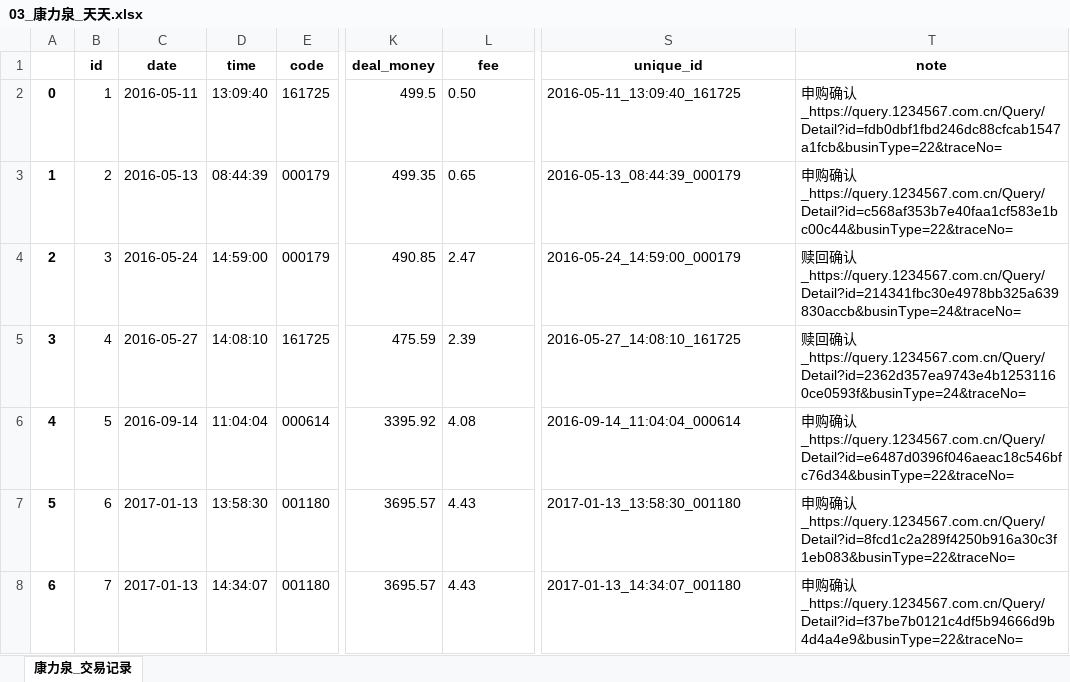
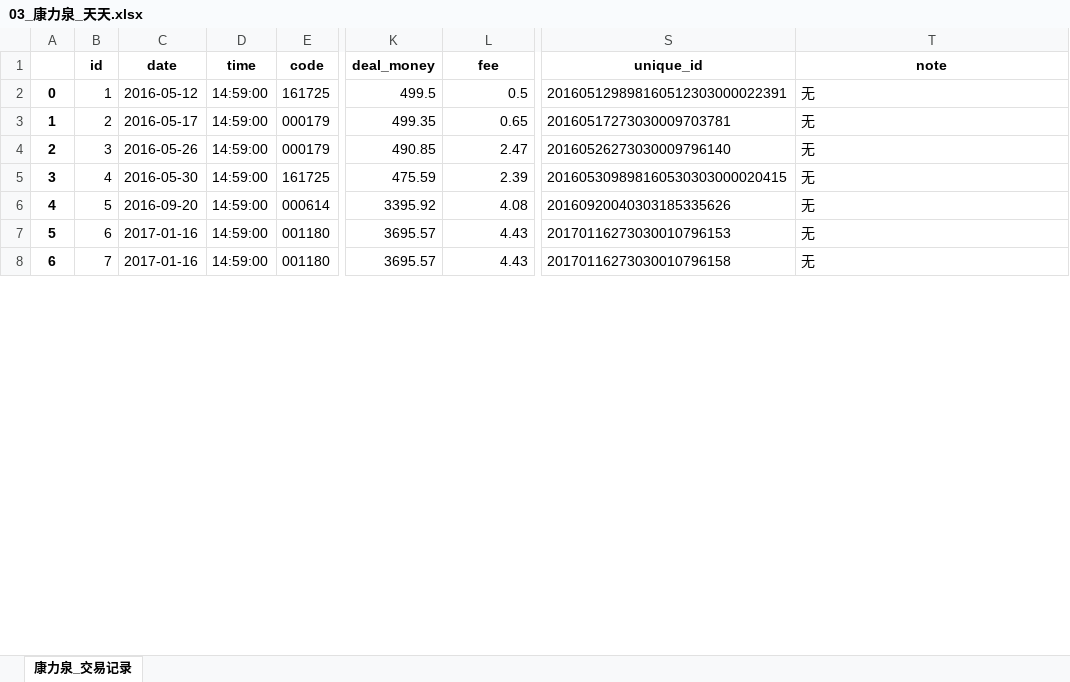
Before and after one commit to klq26/deal-record-temp, an Excel workbook: output/天天/03_康力泉_天天.xlsx, sheet 康力泉_交易记录, drawn as a sheet; only a part is shown, gaps mark what is left out; values as stored, in another font and other column widths than the file's, no borders; the diff covers the shown part only; the diff names each change by its address in the sheet, - before the commit and + after, or states it on an @@ line.

```diff
--- a/output/天天/03_康力泉_天天.xlsx (sheet 康力泉_交易记录)
+++ b/output/天天/03_康力泉_天天.xlsx (sheet 康力泉_交易记录)
-C2 (date): 2016-05-11
+C2 (date): 2016-05-12
-D2 (time): 13:09:40
+D2 (time): 14:59:00
-L2 (fee): 0.50
+L2 (fee): 0.5
-S2 (unique_id): 2016-05-11_13:09:40_161725
+S2 (unique_id): 201605129898160512303000022391
-T2 (note): 申购确认_https://query.1234567.com.cn/Query/Detail?id=fdb0dbf1fbd246dc88cfcab1547a1fcb&businType=22&traceNo=
+T2 (note): 无
-C3 (date): 2016-05-13
+C3 (date): 2016-05-17
-D3 (time): 08:44:39
+D3 (time): 14:59:00
-L3:L8 alignment: left
+L3:L8 alignment: right
-S3 (unique_id): 2016-05-13_08:44:39_000179
+S3 (unique_id): 20160517273030009703781
-T3 (note): 申购确认_https://query.1234567.com.cn/Query/Detail?id=c568af353b7e40faa1cf583e1bc00c44&businType=22&traceNo=
+T3 (note): 无
-C4 (date): 2016-05-24
+C4 (date): 2016-05-26
-S4 (unique_id): 2016-05-24_14:59:00_000179
+S4 (unique_id): 20160526273030009796140
-T4 (note): 赎回确认_https://query.1234567.com.cn/Query/Detail?id=214341fbc30e4978bb325a639830accb&businType=24&traceNo=
+T4 (note): 无
-C5 (date): 2016-05-27
+C5 (date): 2016-05-30
-D5 (time): 14:08:10
+D5 (time): 14:59:00
-S5 (unique_id): 2016-05-27_14:08:10_161725
+S5 (unique_id): 201605309898160530303000020415
-T5 (note): 赎回确认_https://query.1234567.com.cn/Query/Detail?id=2362d357ea9743e4b12531160ce0593f&businType=24&traceNo=
+T5 (note): 无
-C6 (date): 2016-09-14
+C6 (date): 2016-09-20
-D6 (time): 11:04:04
+D6 (time): 14:59:00
-S6 (unique_id): 2016-09-14_11:04:04_000614
+S6 (unique_id): 20160920040303185335626
-T6 (note): 申购确认_https://query.1234567.com.cn/Query/Detail?id=e6487d0396f046aeac18c546bfc76d34&businType=22&traceNo=
+T6 (note): 无
-C7:C8 (date): 2017-01-13
+C7:C8 (date): 2017-01-16
-D7 (time): 13:58:30
+D7 (time): 14:59:00
-S7 (unique_id): 2017-01-13_13:58:30_001180
+S7 (unique_id): 20170116273030010796153
-T7 (note): 申购确认_https://query.1234567.com.cn/Query/Detail?id=8fcd1c2a289f4250b916a30c3f1eb083&businType=22&traceNo=
+T7 (note): 无
-D8 (time): 14:34:07
+D8 (time): 14:59:00
-S8 (unique_id): 2017-01-13_14:34:07_001180
+S8 (unique_id): 20170116273030010796158
-T8 (note): 申购确认_https://query.1234567.com.cn/Query/Detail?id=f37be7b0121c4df5b94666d9b4d4a4e9&businType=22&traceNo=
+T8 (note): 无
```
Also changed, not shown: 63 added rows, 2 removed rows, 616 edited cells and cell formats elsewhere in this sheet, output/天天/02_康力泉_raw_record_list.xlsx, output/天天/康力泉_hold.xlsx, 11 other files.
